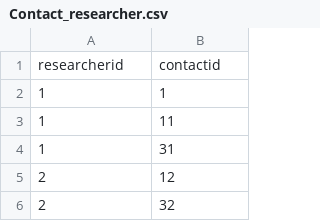
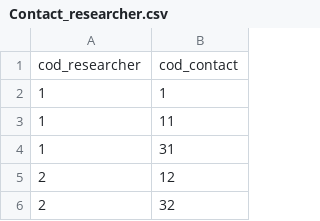
Before and after one commit to discipbd1/trab01, a CSV file: transformacoes-pentaho/data/Contact_researcher.csv, drawn as a sheet; only a part is shown.

```diff
--- a/transformacoes-pentaho/data/Contact_researcher.csv
+++ b/transformacoes-pentaho/data/Contact_researcher.csv
@@ -1,2 +1,2 @@
-researcherid	contactid
+cod_researcher	cod_contact
 1	1
```
Also changed, not shown: transformacoes-pentaho/data/Researcher.csv, transformacoes-pentaho/data/researcher_uniprotkb.csv, 2 other files.
